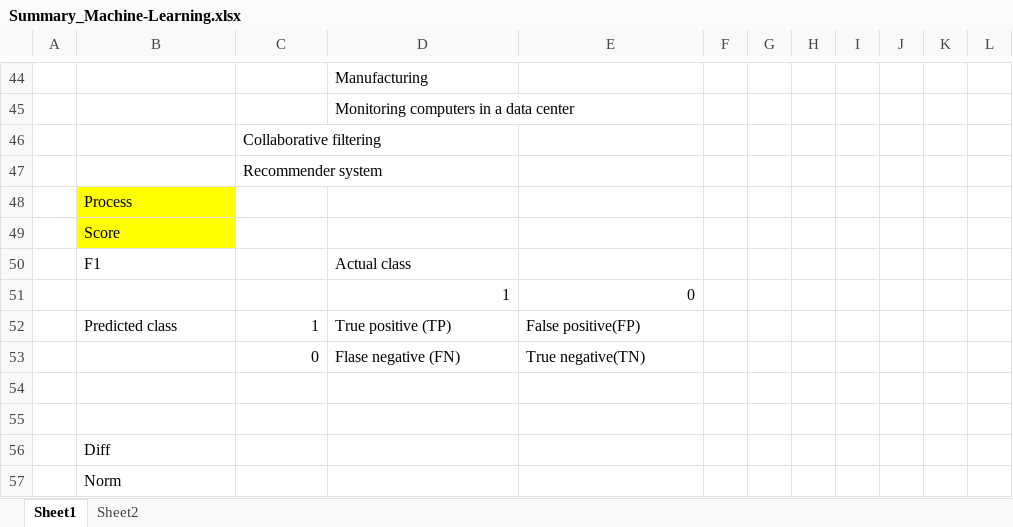
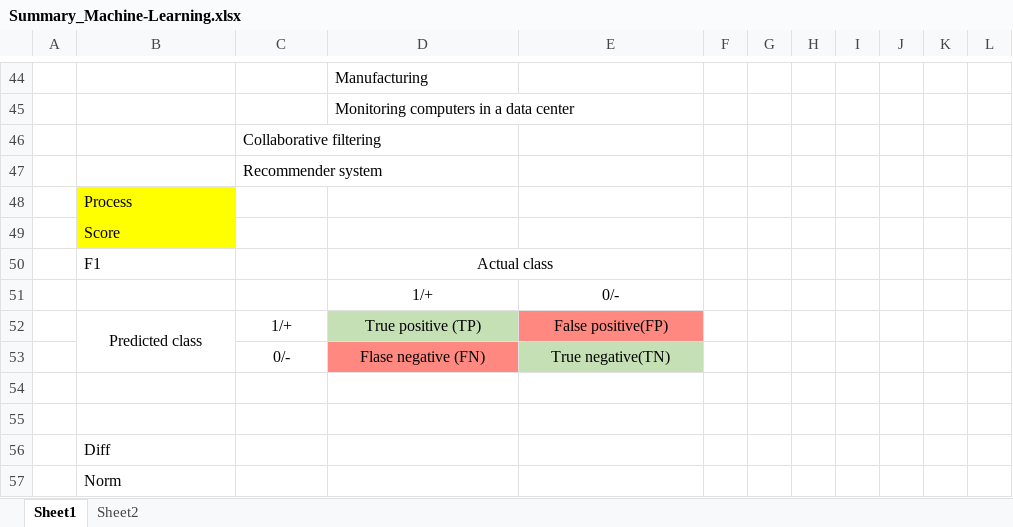
Before and after one commit to allensun623/Coursera_Machine-Learning, an Excel workbook: Summary_Machine-Learning.xlsx, sheet Sheet1, drawn as a sheet; only a part is shown, gaps mark what is left out; values as stored, in another font and other column widths than the file's, no borders; charts and pictures not drawn; removed rows and columns are numbered as before the commit, all else as after; the diff names each change by its address in the sheet, - before the commit and + after, or states it on an @@ line.

Commit message:
summary pdf

```diff
--- a/Summary_Machine-Learning.xlsx (sheet Sheet1)
+++ b/Summary_Machine-Learning.xlsx (sheet Sheet1)
-D50 alignment: left
+D50 alignment: center
+D50:E50 merged
-row 51:  |  |  | 1 | 0
+row 51:  |  |  | 1/+ | 0/-
-B52 alignment: left
+B52 alignment: center
+B52:B53 merged
-C52: 1
+C52: 1/+
-C52:C53 alignment: right
+C52:C53 alignment: center
-D52 fill: none
+D52 fill: #C5E0B4
-D52:E53 alignment: left
+D52:E53 alignment: center
-E52 fill: none
+E52 fill: #FF8980
-C53: 0
+C53: 0/-
-D53 fill: none
+D53 fill: #FF8980
-E53 fill: none
+E53 fill: #C5E0B4
```
Also changed, not shown: 8 other files.
